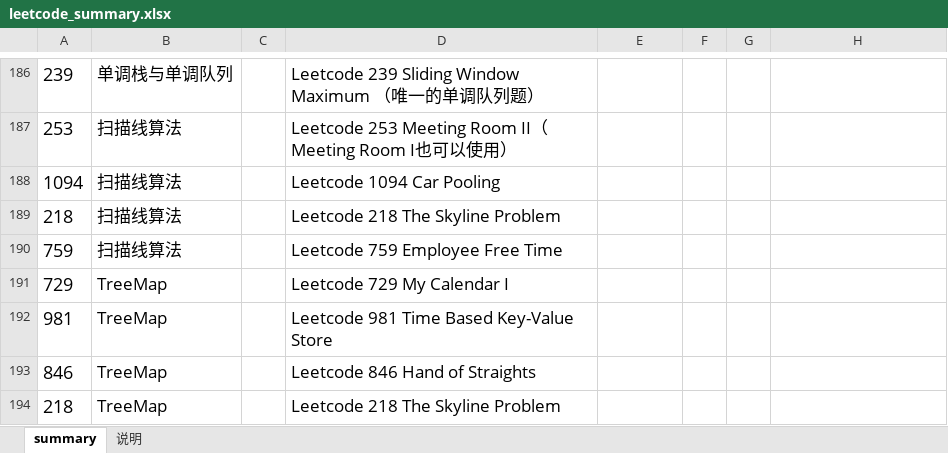
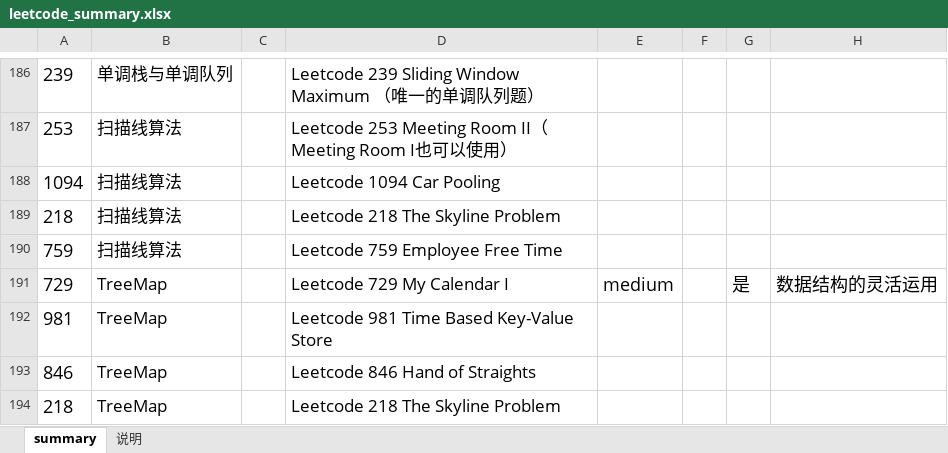
Before and after one commit to aristotle0x01/en-route, an Excel workbook: java/java_reference/src/leetcode/leetcode_summary.xlsx, sheet summary, drawn as a sheet; only a part is shown, gaps mark what is left out; values as stored, in another font and other column widths than the file's, no borders; the diff names each change by its address in the sheet, - before the commit and + after, or states it on an @@ line.

Commit message:
leetcode 729

```diff
--- a/java/java_reference/src/leetcode/leetcode_summary.xlsx (sheet summary)
+++ b/java/java_reference/src/leetcode/leetcode_summary.xlsx (sheet summary)
-E191: (empty)
+E191: medium
-G191: (empty)
+G191: 是
-H191: (empty)
+H191: 数据结构的灵活运用
```
Also changed, not shown: 1 other file.
